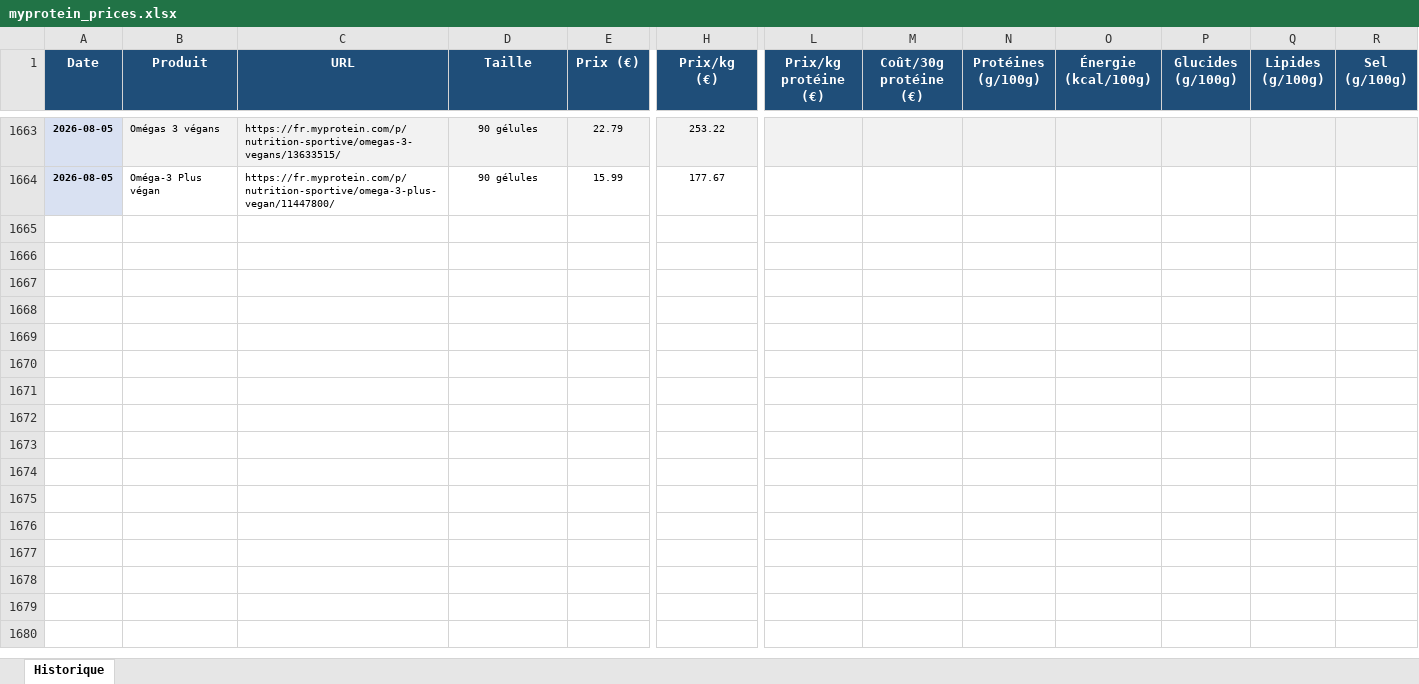
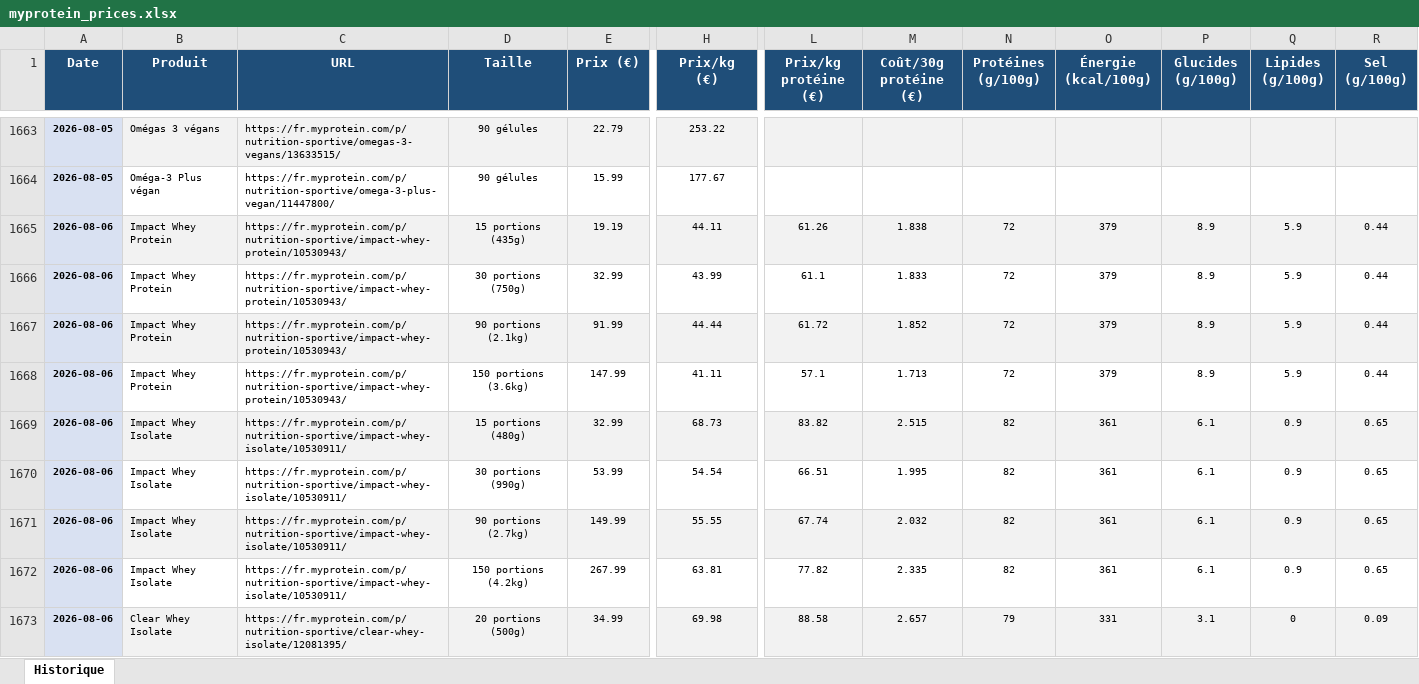
Before and after one commit to Aurel456/whey_price_tracker, an Excel workbook: myprotein_prices.xlsx, sheet Historique, drawn as a sheet; only a part is shown, gaps mark what is left out; values as stored, in another font and other column widths than the file's, no borders; rows hold the shown columns only; the diff covers the shown part only; the diff names each change by its address in the sheet, - before the commit and + after, or states it on an @@ line.

```diff
--- a/myprotein_prices.xlsx (sheet Historique)
+++ b/myprotein_prices.xlsx (sheet Historique)
+row 1665: 2026-08-06 | Impact Whey Protein | https://fr.myprotein.com/p/nutrition-sportive/impact-whey-protein/10530943/ | 15 portions (435g) | 19.19 | 44.11 | 61.26 | 1.838 | 72 | 379 | 8.9 | 5.9 | 0.44
+row 1666: 2026-08-06 | Impact Whey Protein | https://fr.myprotein.com/p/nutrition-sportive/impact-whey-protein/10530943/ | 30 portions (750g) | 32.99 | 43.99 | 61.1 | 1.833 | 72 | 379 | 8.9 | 5.9 | 0.44
+row 1667: 2026-08-06 | Impact Whey Protein | https://fr.myprotein.com/p/nutrition-sportive/impact-whey-protein/10530943/ | 90 portions (2.1kg) | 91.99 | 44.44 | 61.72 | 1.852 | 72 | 379 | 8.9 | 5.9 | 0.44
+row 1668: 2026-08-06 | Impact Whey Protein | https://fr.myprotein.com/p/nutrition-sportive/impact-whey-protein/10530943/ | 150 portions (3.6kg) | 147.99 | 41.11 | 57.1 | 1.713 | 72 | 379 | 8.9 | 5.9 | 0.44
+row 1669: 2026-08-06 | Impact Whey Isolate | https://fr.myprotein.com/p/nutrition-sportive/impact-whey-isolate/10530911/ | 15 portions (480g) | 32.99 | 68.73 | 83.82 | 2.515 | 82 | 361 | 6.1 | 0.9 | 0.65
+row 1670: 2026-08-06 | Impact Whey Isolate | https://fr.myprotein.com/p/nutrition-sportive/impact-whey-isolate/10530911/ | 30 portions (990g) | 53.99 | 54.54 | 66.51 | 1.995 | 82 | 361 | 6.1 | 0.9 | 0.65
+row 1671: 2026-08-06 | Impact Whey Isolate | https://fr.myprotein.com/p/nutrition-sportive/impact-whey-isolate/10530911/ | 90 portions (2.7kg) | 149.99 | 55.55 | 67.74 | 2.032 | 82 | 361 | 6.1 | 0.9 | 0.65
+row 1672: 2026-08-06 | Impact Whey Isolate | https://fr.myprotein.com/p/nutrition-sportive/impact-whey-isolate/10530911/ | 150 portions (4.2kg) | 267.99 | 63.81 | 77.82 | 2.335 | 82 | 361 | 6.1 | 0.9 | 0.65
+row 1673: 2026-08-06 | Clear Whey Isolate | https://fr.myprotein.com/p/nutrition-sportive/clear-whey-isolate/12081395/ | 20 portions (500g) | 34.99 | 69.98 | 88.58 | 2.657 | 79 | 331 | 3.1 | 0 | 0.09
```
Also changed, not shown: 27 added rows elsewhere in this sheet, 6 other files.
